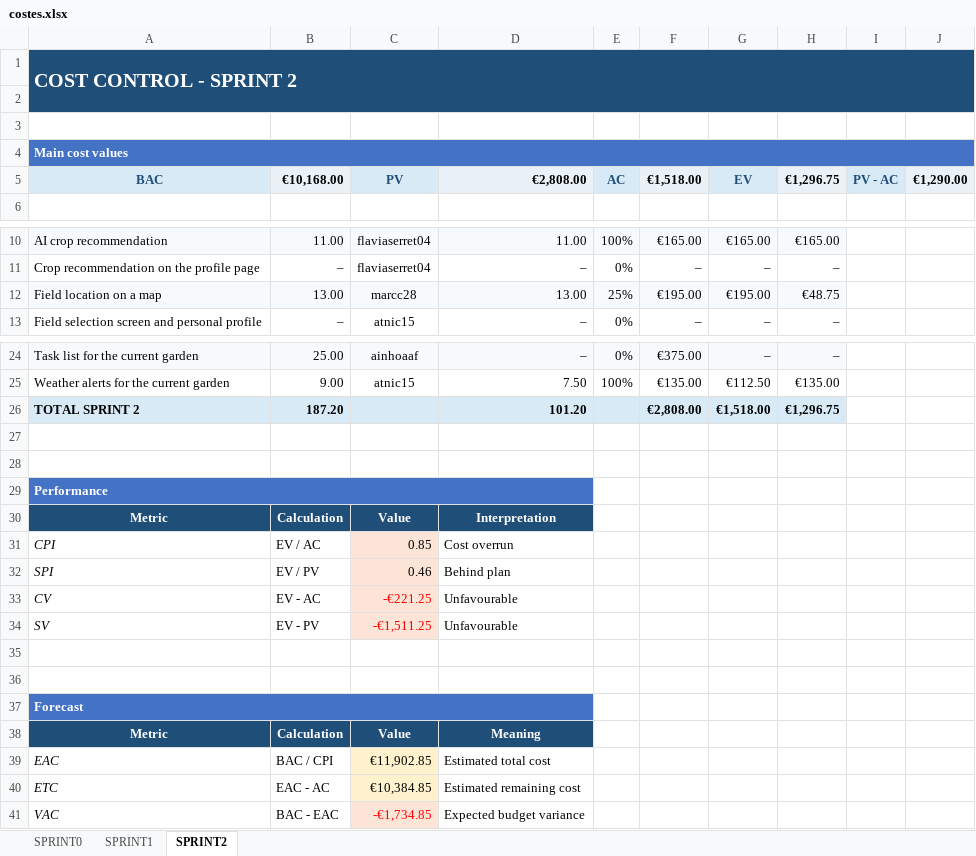
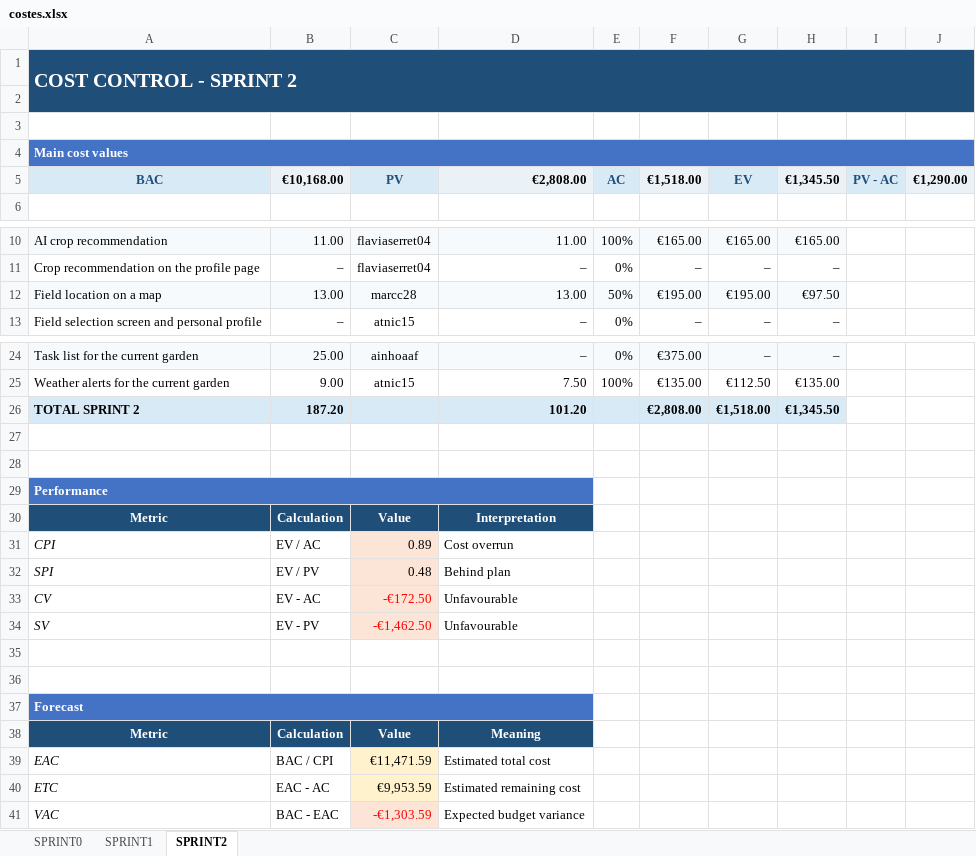
Before and after one commit to marcc28/AGRITWIN, an Excel workbook: reports/costes.xlsx, sheet SPRINT2, drawn as a sheet; only a part is shown, gaps mark what is left out; values as stored, in another font and other column widths than the file's, no borders; conditional formats not drawn; the diff names each change by its address in the sheet, - before the commit and + after, or states it on an @@ line.

```diff
--- a/reports/costes.xlsx (sheet SPRINT2)
+++ b/reports/costes.xlsx (sheet SPRINT2)
-H5: €1,296.75
+H5: €1,345.50
-E12: 25%
+E12: 50%
-H12: €48.75
+H12: €97.50
-H26: €1,296.75
+H26: €1,345.50
-C31: 0.85
+C31: 0.89
-C32: 0.46
+C32: 0.48
-C33: -€221.25
+C33: -€172.50
-C34: -€1,511.25
+C34: -€1,462.50
-C39: €11,902.85
+C39: €11,471.59
-C40: €10,384.85
+C40: €9,953.59
-C41: -€1,734.85
+C41: -€1,303.59
```
Also changed, not shown: 1 other file.
